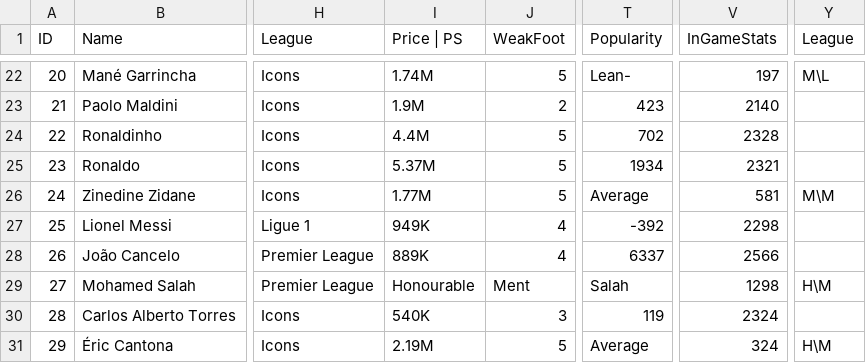
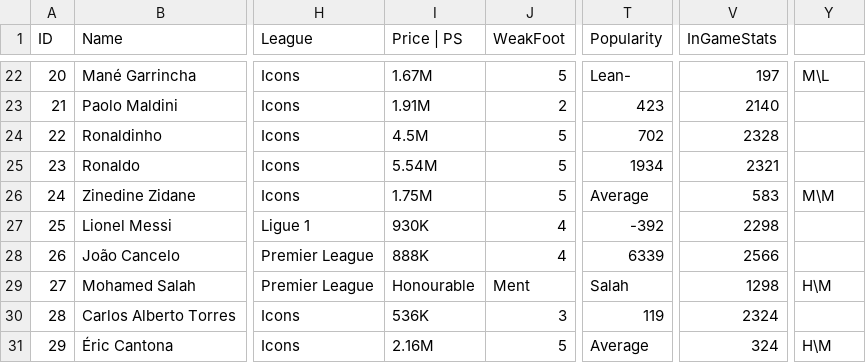
Before and after one commit to AnDCGI/FIFA, a CSV file: FutBin_Players_Stats_FIFA_22_FUT.csv, drawn as a sheet; only a part is shown, gaps mark what is left out; the diff covers the shown part only; the diff names each change by its address in the sheet, - before the commit and + after, or states it on an @@ line.

Commit message:
Removed League Repetition
Removed League Repetition From CSV Headers

```diff
--- a/FutBin_Players_Stats_FIFA_22_FUT.csv
+++ b/FutBin_Players_Stats_FIFA_22_FUT.csv
-Y1: League
+Y1: (empty)
-I22 (Price | PS): 1.74M
+I22 (Price | PS): 1.67M
-I23 (Price | PS): 1.9M
+I23 (Price | PS): 1.91M
-I24 (Price | PS): 4.4M
+I24 (Price | PS): 4.5M
-I25 (Price | PS): 5.37M
+I25 (Price | PS): 5.54M
-I26 (Price | PS): 1.77M
+I26 (Price | PS): 1.75M
-V26 (InGameStats): 581
+V26 (InGameStats): 583
-I27 (Price | PS): 949K
+I27 (Price | PS): 930K
-I28 (Price | PS): 889K
+I28 (Price | PS): 888K
-T28 (Popularity): 6337
+T28 (Popularity): 6339
-I30 (Price | PS): 540K
+I30 (Price | PS): 536K
-I31 (Price | PS): 2.19M
+I31 (Price | PS): 2.16M
```
Also changed, not shown: 32 edited cells elsewhere in this file, 1 other file.
